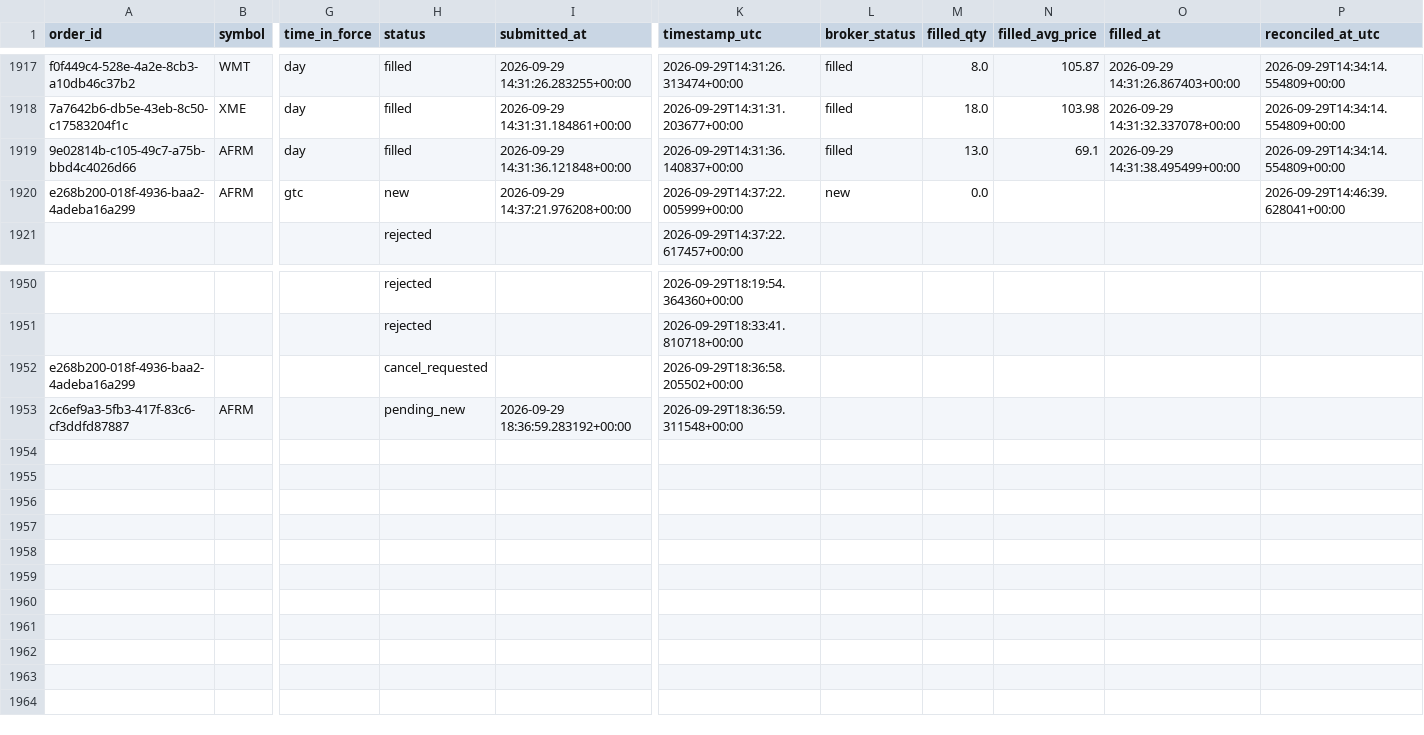
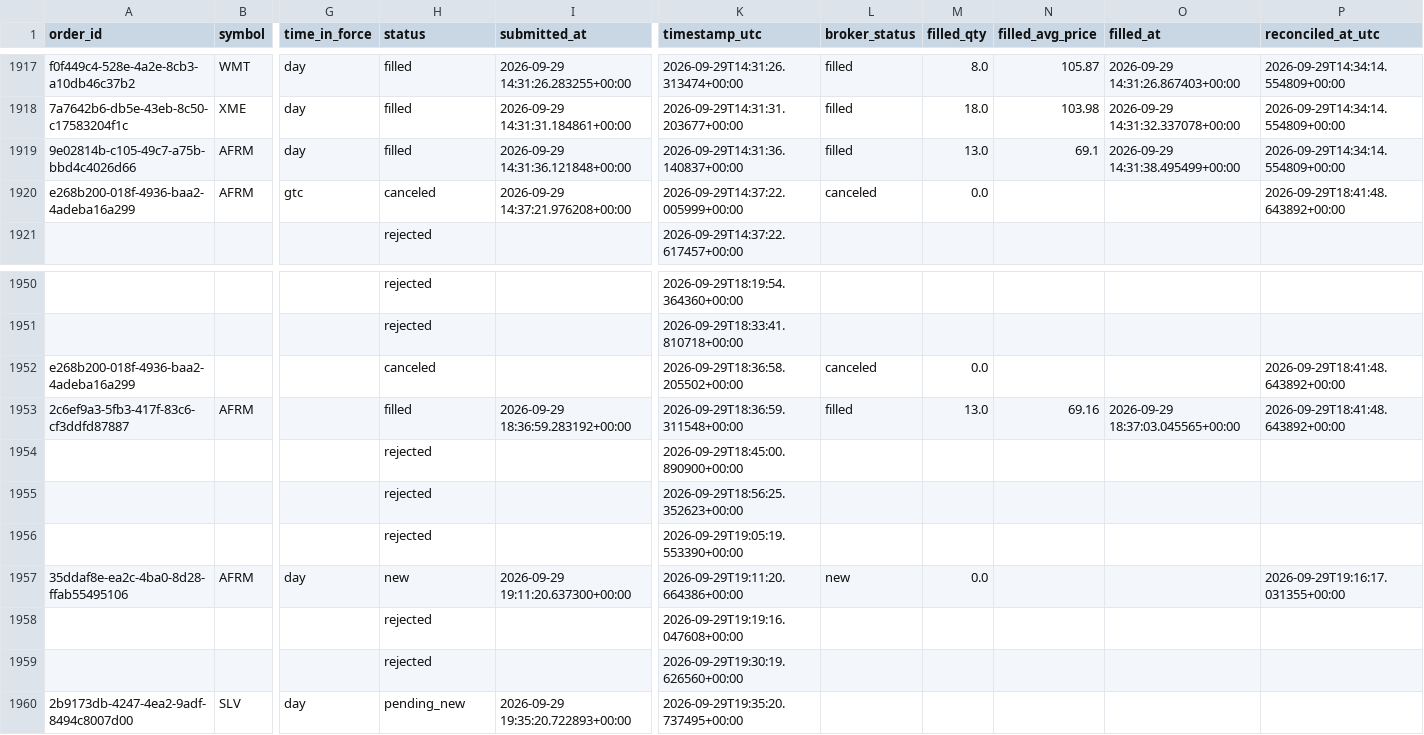
Before and after one commit to 6ixtyn9-sudo/Price, a CSV file: localdata/trade_journal.csv, drawn as a sheet; only a part is shown, gaps mark what is left out; rows hold the shown columns only; the diff names each change by its address in the sheet, - before the commit and + after, or states it on an @@ line.

```diff
--- a/localdata/trade_journal.csv
+++ b/localdata/trade_journal.csv
-H1920 (status): new
+H1920 (status): canceled
-L1920 (broker_status): new
+L1920 (broker_status): canceled
-P1920 (reconciled_at_utc): 2026-09-29T14:46:39.628041+00:00
+P1920 (reconciled_at_utc): 2026-09-29T18:41:48.643892+00:00
-H1952 (status): cancel_requested
+H1952 (status): canceled
-L1952 (broker_status): (empty)
+L1952 (broker_status): canceled
-M1952 (filled_qty): (empty)
+M1952 (filled_qty): 0.0
-P1952:P1953 (reconciled_at_utc): (empty)
+P1952:P1953 (reconciled_at_utc): 2026-09-29T18:41:48.643892+00:00
-H1953 (status): pending_new
+H1953 (status): filled
-L1953 (broker_status): (empty)
+L1953 (broker_status): filled
-M1953 (filled_qty): (empty)
+M1953 (filled_qty): 13.0
-N1953 (filled_avg_price): (empty)
+N1953 (filled_avg_price): 69.16
-O1953 (filled_at): (empty)
+O1953 (filled_at): 2026-09-29 18:37:03.045565+00:00
+row 1954:  |  |  | rejected |  | 2026-09-29T18:45:00.890900+00:00
+row 1955:  |  |  | rejected |  | 2026-09-29T18:56:25.352623+00:00
+row 1956:  |  |  | rejected |  | 2026-09-29T19:05:19.553390+00:00
+row 1957: 35ddaf8e-ea2c-4ba0-8d28-ffab55495106 | AFRM | day | new | 2026-09-29 19:11:20.637300+00:00 | 2026-09-29T19:11:20.664386+00:00 | new | 0.0 |  |  | 2026-09-29T19:16:17.031355+00:00
+row 1958:  |  |  | rejected |  | 2026-09-29T19:19:16.047608+00:00
+row 1959:  |  |  | rejected |  | 2026-09-29T19:30:19.626560+00:00
+row 1960: 2b9173db-4247-4ea2-9adf-8494c8007d00 | SLV | day | pending_new | 2026-09-29 19:35:20.722893+00:00 | 2026-09-29T19:35:20.737495+00:00
```
Also changed, not shown: localdata/live_forward_returns.csv, 2 other files.
